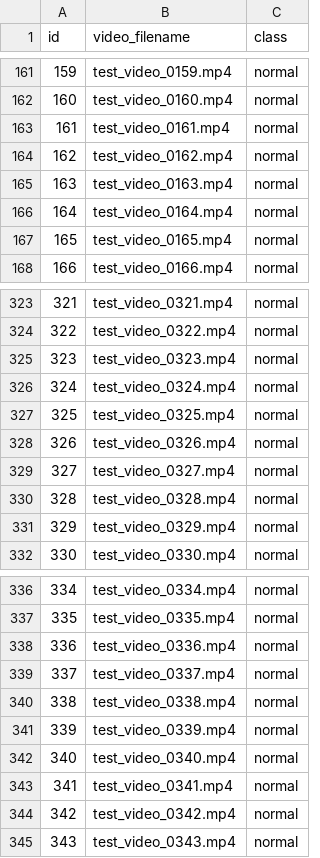
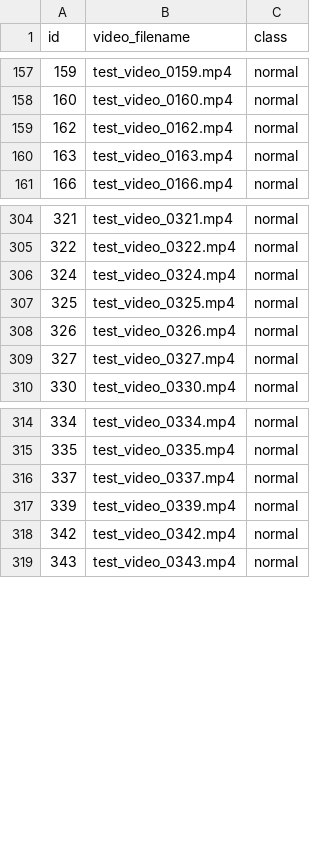
Before and after one commit to StephenCha/Abnormal-Behavior, a CSV file: sample_submission.csv, drawn as a sheet; only a part is shown, gaps mark what is left out; the diff covers the shown part only.

```diff
--- a/sample_submission.csv
+++ b/sample_submission.csv
@@ -162,7 +158,4 @@ id,video_filename,class
 160,test_video_0160.mp4,normal
-161,test_video_0161.mp4,normal
 162,test_video_0162.mp4,normal
 163,test_video_0163.mp4,normal
-164,test_video_0164.mp4,normal
-165,test_video_0165.mp4,normal
 166,test_video_0166.mp4,normal
@@ -324,3 +305,2 @@ id,video_filename,class
 322,test_video_0322.mp4,normal
-323,test_video_0323.mp4,normal
 324,test_video_0324.mp4,normal
@@ -329,4 +309,2 @@ id,video_filename,class
 327,test_video_0327.mp4,normal
-328,test_video_0328.mp4,normal
-329,test_video_0329.mp4,normal
 330,test_video_0330.mp4,normal
@@ -337,8 +315,4 @@ id,video_filename,class
 335,test_video_0335.mp4,normal
-336,test_video_0336.mp4,normal
 337,test_video_0337.mp4,normal
-338,test_video_0338.mp4,normal
 339,test_video_0339.mp4,normal
-340,test_video_0340.mp4,normal
-341,test_video_0341.mp4,normal
 342,test_video_0342.mp4,normal
```
Also changed, not shown: 36 removed rows elsewhere in this file, 3 other files.
